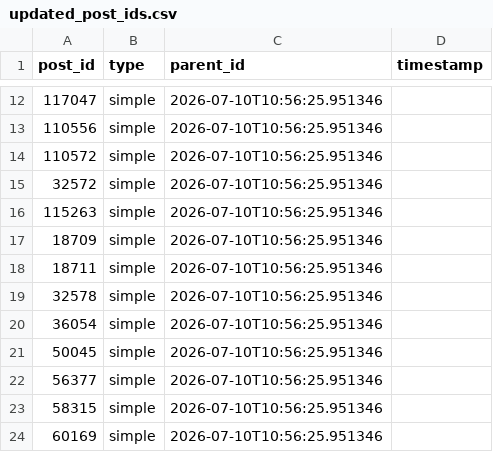
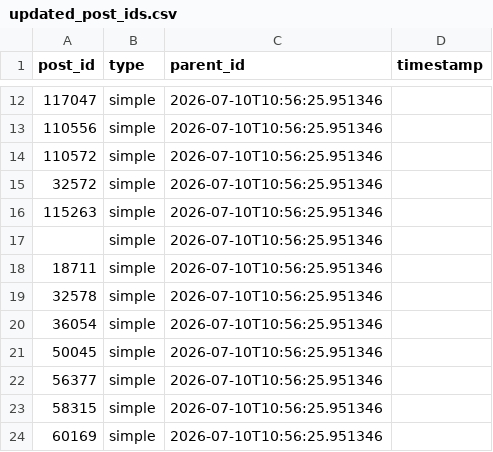
Before and after one commit to blueworldgit/wpimport, a CSV file: updated_post_ids.csv, drawn as a sheet; only a part is shown, gaps mark what is left out.

```diff
--- a/updated_post_ids.csv
+++ b/updated_post_ids.csv
@@ -16,3 +16,3 @@ post_id,type,parent_id,timestamp
 115263,simple,2026-07-10T10:56:25.951346
-18709,simple,2026-07-10T10:56:25.951346
+,simple,2026-07-10T10:56:25.951346
 18711,simple,2026-07-10T10:56:25.951346
```
Also changed, not shown: 7 other files.
